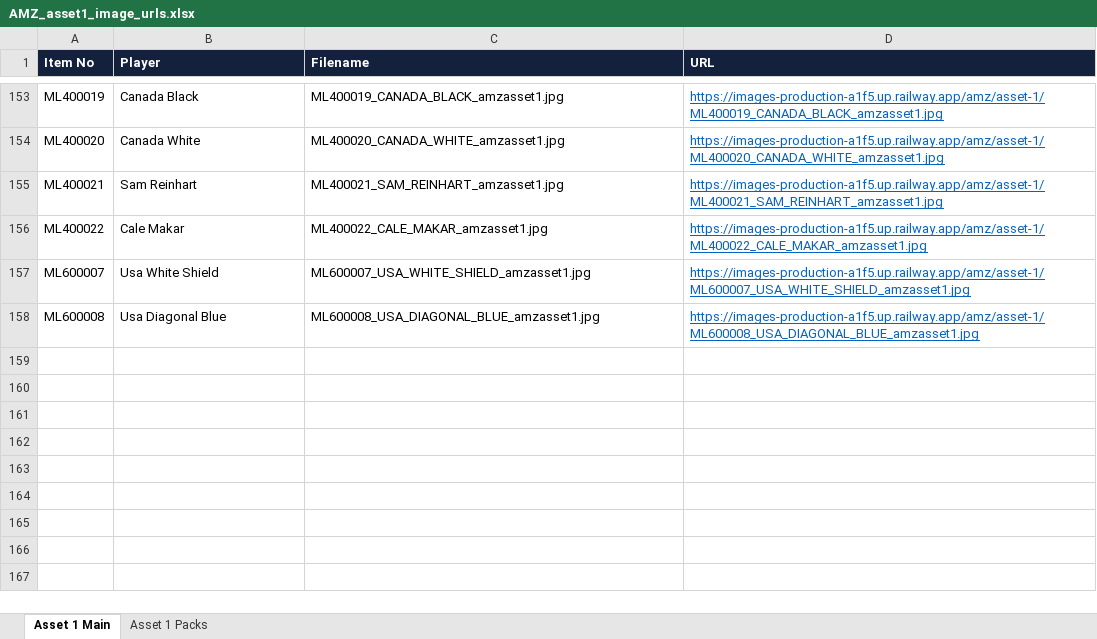
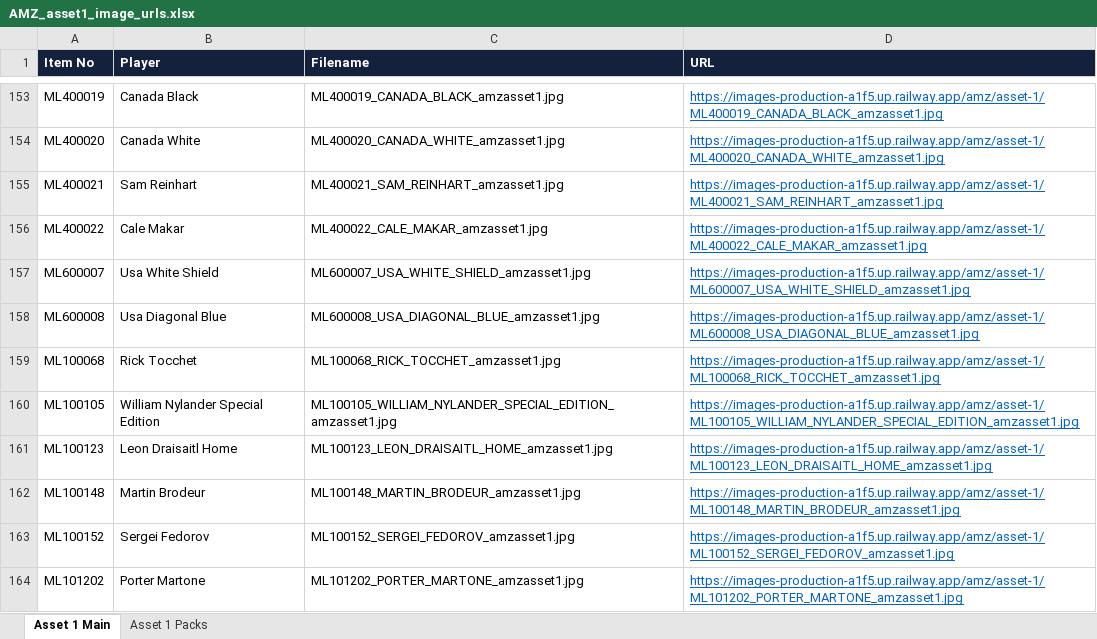
Before and after one commit to jamesmednick-jpg/mls-image-host, an Excel workbook: AMZ_asset1_image_urls.xlsx, sheet Asset 1 Main, drawn as a sheet; only a part is shown, gaps mark what is left out; values as stored, in another font and other column widths than the file's, no borders; the diff names each change by its address in the sheet, - before the commit and + after, or states it on an @@ line.

Commit message:
Add 6 more AMZ ASSET 1 main images

```diff
--- a/AMZ_asset1_image_urls.xlsx (sheet Asset 1 Main)
+++ b/AMZ_asset1_image_urls.xlsx (sheet Asset 1 Main)
+row 159: ML100068 | Rick Tocchet | ML100068_RICK_TOCCHET_amzasset1.jpg | https://images-production-a1f5.up.railway.app/amz/asset-1/ML100068_RICK_TOCCHET_amzasset1.jpg
+row 160: ML100105 | William Nylander Special Edition | ML100105_WILLIAM_NYLANDER_SPECIAL_EDITION_amzasset1.jpg | https://images-production-a1f5.up.railway.app/amz/asset-1/ML100105_WILLIAM_NYLANDER_SPECIAL_EDITION_amzasset1.jpg
+row 161: ML100123 | Leon Draisaitl Home | ML100123_LEON_DRAISAITL_HOME_amzasset1.jpg | https://images-production-a1f5.up.railway.app/amz/asset-1/ML100123_LEON_DRAISAITL_HOME_amzasset1.jpg
+row 162: ML100148 | Martin Brodeur | ML100148_MARTIN_BRODEUR_amzasset1.jpg | https://images-production-a1f5.up.railway.app/amz/asset-1/ML100148_MARTIN_BRODEUR_amzasset1.jpg
+row 163: ML100152 | Sergei Fedorov | ML100152_SERGEI_FEDOROV_amzasset1.jpg | https://images-production-a1f5.up.railway.app/amz/asset-1/ML100152_SERGEI_FEDOROV_amzasset1.jpg
+row 164: ML101202 | Porter Martone | ML101202_PORTER_MARTONE_amzasset1.jpg | https://images-production-a1f5.up.railway.app/amz/asset-1/ML101202_PORTER_MARTONE_amzasset1.jpg
```
Also changed, not shown: 8 other files.
